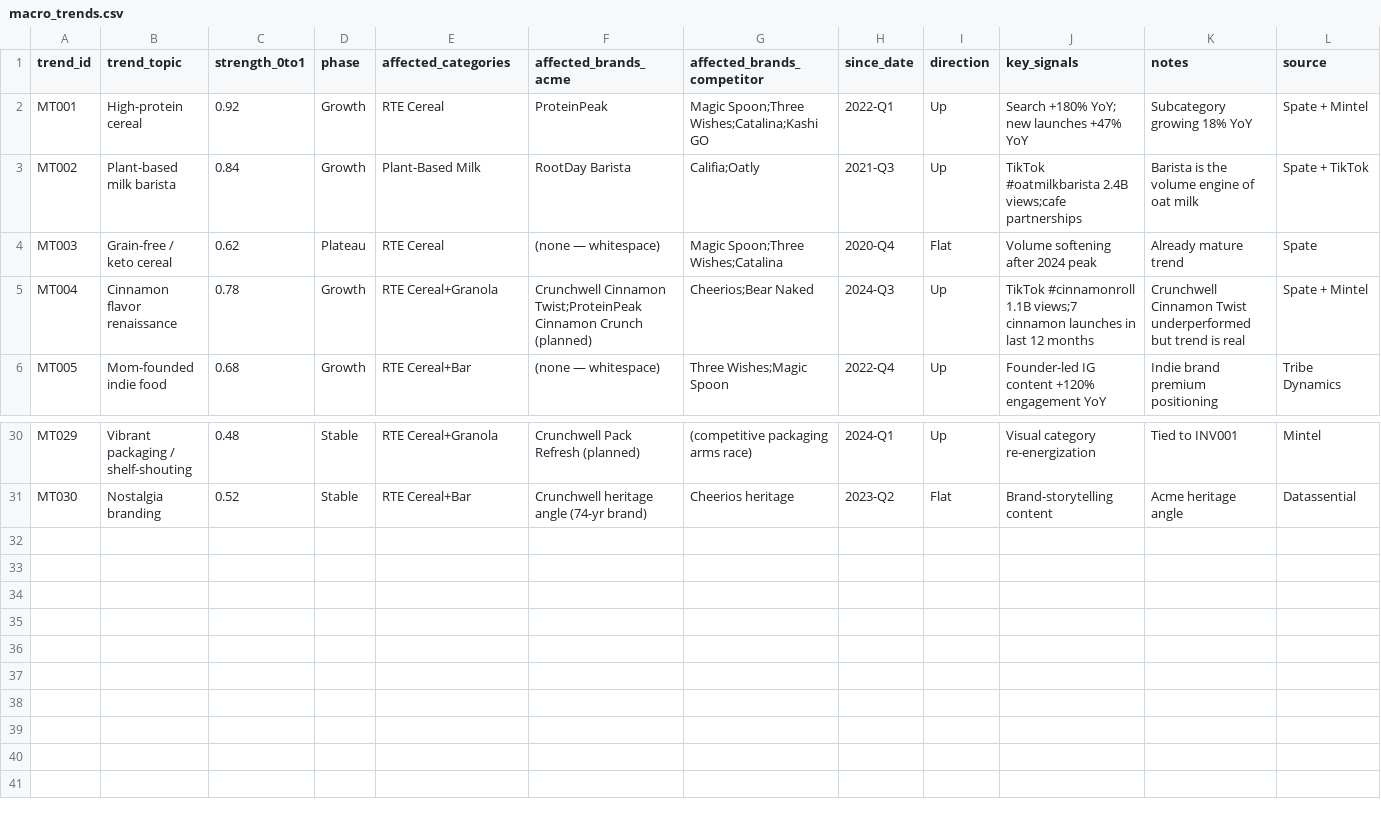
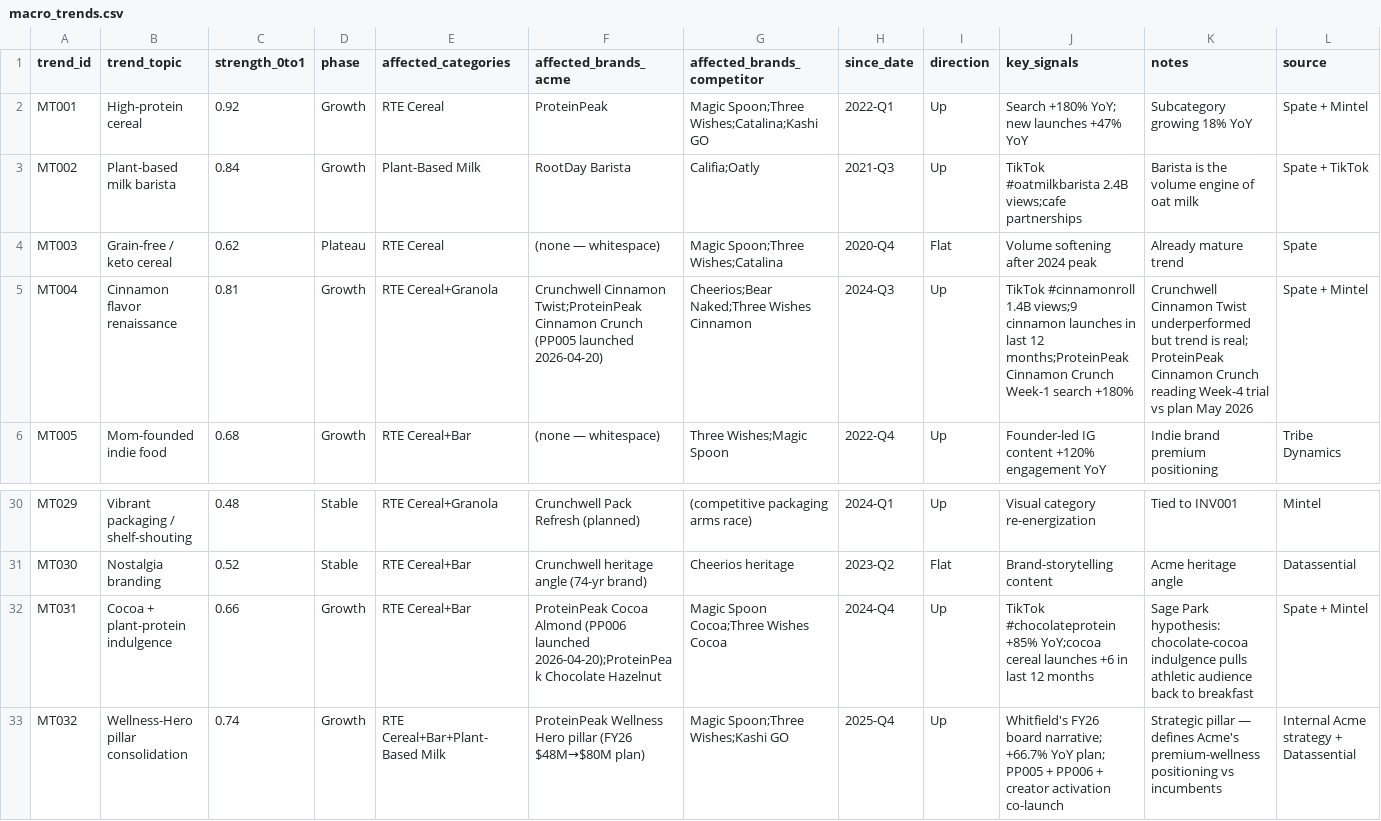
Before and after one commit to getphyllo/acme-corp-synthetic-data, a CSV file: seeds/macro_trends.csv, drawn as a sheet; only a part is shown, gaps mark what is left out.

```diff
--- a/seeds/macro_trends.csv
+++ b/seeds/macro_trends.csv
@@ -4,3 +4,3 @@ MT002,Plant-based milk barista,0.84,Growth,Plant-Based Milk,RootDay Barista,Cali
 MT003,Grain-free / keto cereal,0.62,Plateau,RTE Cereal,(none — whitespace),Magic Spoon;Three Wishes;Catalina,2020-Q4,Flat,Volume softening after 2024 peak,Already mature trend,Spate
-MT004,Cinnamon flavor renaissance,0.78,Growth,RTE Cereal+Granola,Crunchwell Cinnamon Twist;ProteinPeak Cinnamon Crunch (planned),Cheerios;Bear Naked,2024-Q3,Up,TikTok #cinnamonroll 1.1B views;7 cinnamon launches in last 12 months,Crunchwell Cinnamon Twist underperformed but trend is real,Spate + Mintel
+MT004,Cinnamon flavor renaissance,0.81,Growth,RTE Cereal+Granola,Crunchwell Cinnamon Twist;ProteinPeak Cinnamon Crunch (PP005 launched 2026-04-20),Cheerios;Bear Naked;Three Wishes Cinnamon,2024-Q3,Up,TikTok #cinnamonroll 1.4B views;9 cinnamon launches in last 12 months;ProteinPeak Cinnamon Crunch Week-1 search +180%,Crunchwell Cinnamon Twist underperformed but trend is real; ProteinPeak Cinnamon Crunch reading Week-4 trial vs plan May 2026,Spate + Mintel
 MT005,Mom-founded indie food,0.68,Growth,RTE Cereal+Bar,(none — whitespace),Three Wishes;Magic Spoon,2022-Q4,Up,Founder-led IG content +120% engagement YoY,Indie brand premium positioning,Tribe Dynamics
@@ -31 +31,3 @@ MT029,Vibrant packaging / shelf-shouting,0.48,Stable,RTE Cereal+Granola,Crunchwe
 MT030,Nostalgia branding,0.52,Stable,RTE Cereal+Bar,Crunchwell heritage angle (74-yr brand),Cheerios heritage,2023-Q2,Flat,Brand-storytelling content,Acme heritage angle,Datassential
+MT031,Cocoa + plant-protein indulgence,0.66,Growth,RTE Cereal+Bar,ProteinPeak Cocoa Almond (PP006 launched 2026-04-20);ProteinPeak Chocolate Hazelnut,Magic Spoon Cocoa;Three Wishes Cocoa,2024-Q4,Up,TikTok #chocolateprotein +85% YoY;cocoa cereal launches +6 in last 12 months,Sage Park hypothesis: chocolate-cocoa indulgence pulls athletic audience back to breakfast,Spate + Mintel
+MT032,Wellness-Hero pillar consolidation,0.74,Growth,RTE Cereal+Bar+Plant-Based Milk,ProteinPeak Wellness Hero pillar (FY26 $48M→$80M plan),Magic Spoon;Three Wishes;Kashi GO,2025-Q4,Up,Whitfield's FY26 board narrative; +66.7% YoY plan; PP005 + PP006 + creator activation co-launch,Strategic pillar — defines Acme's premium-wellness positioning vs incumbents,Internal Acme strategy + Datassential
```
Also changed, not shown: seeds/category_market_size.csv, seeds/marketing_spend.csv, 56 other files.
